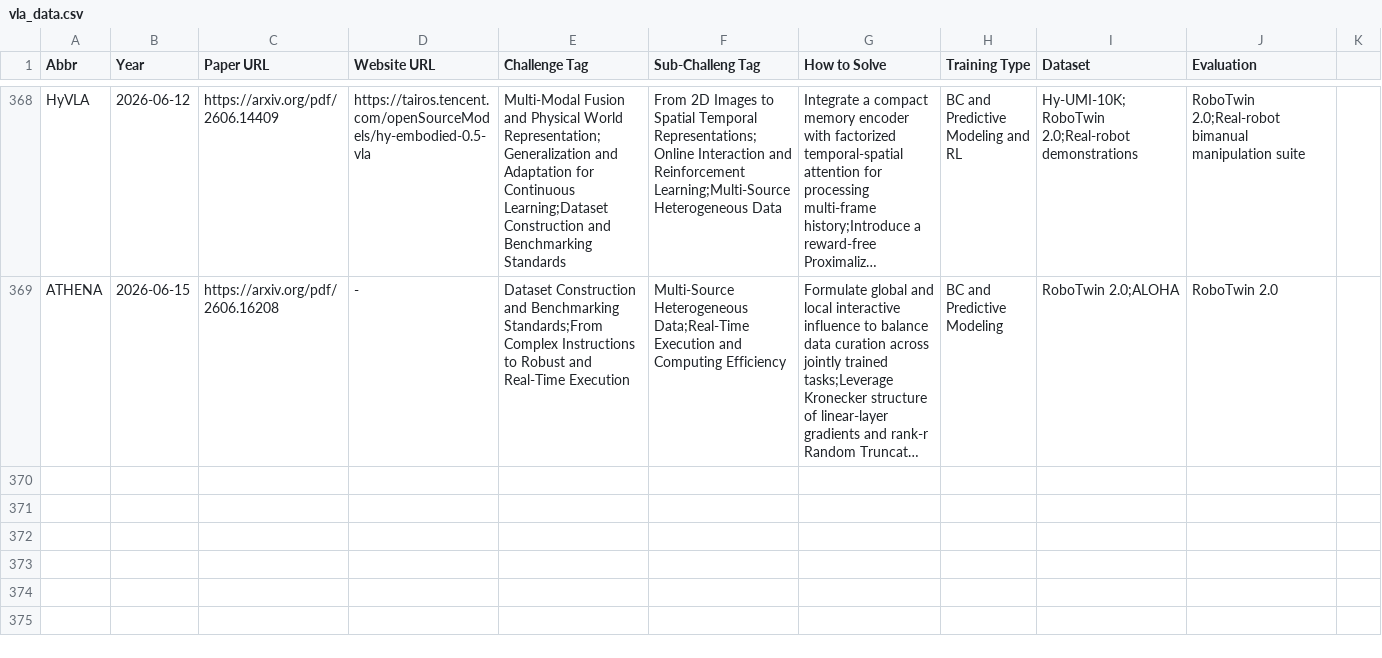
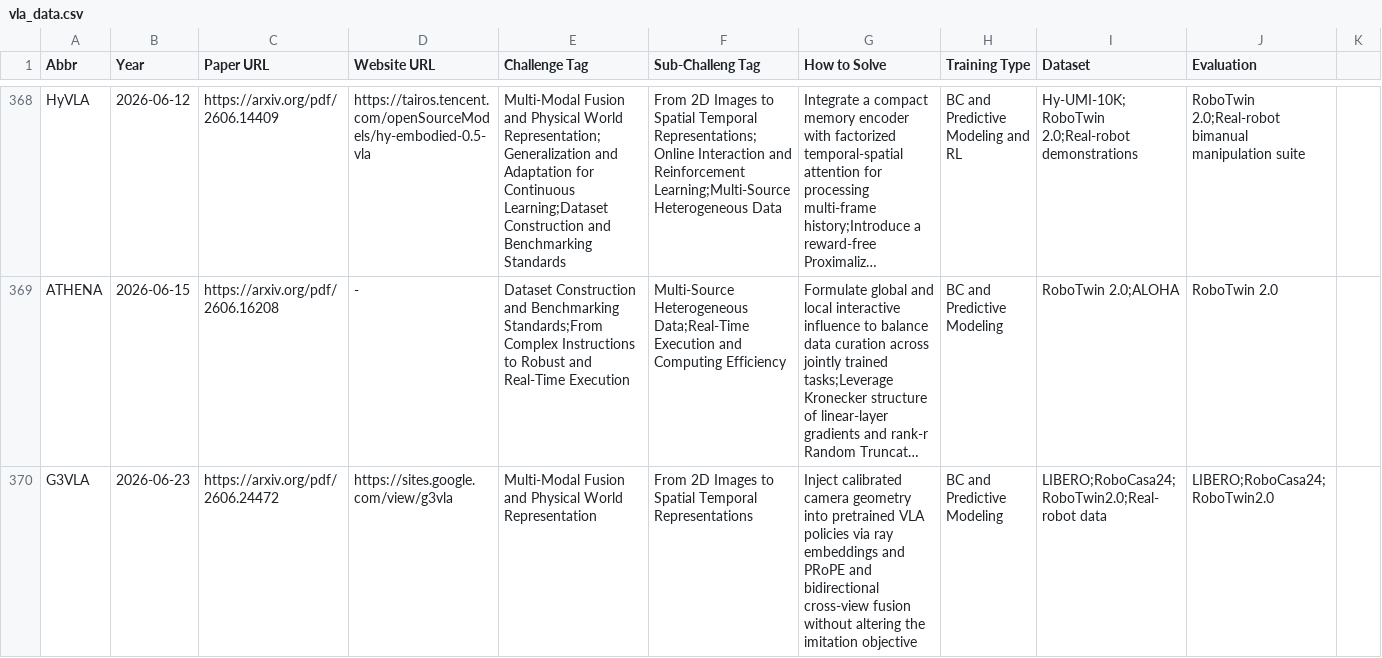
Before and after one commit to SuyuZ1/VLA-Survey-Anatomy, a CSV file: data/vla_data.csv, drawn as a sheet; only a part is shown, gaps mark what is left out; long unchanged cells end in …; the diff covers the shown part only; the diff names each change by its address in the sheet, - before the commit and + after, or states it on an @@ line.

```diff
--- a/data/vla_data.csv
+++ b/data/vla_data.csv
+row 370: G3VLA | 2026-06-23 | https://arxiv.org/pdf/2606.24472 | https://sites.google.com/view/g3vla | Multi-Modal Fusion and Physical World Representation | From 2D Images to Spatial Temporal Representations | Inject calibrated camera geometry into pretrained VLA policies via ray embeddings and PRoPE and bidirectional cross-view fusion without altering the imitation objective | BC and Predictive Modeling | LIBERO;RoboCasa24;RoboTwin2.0;Real-robot data | LIBERO;RoboCasa24;RoboTwin2.0
```
Also changed, not shown: 3 added rows elsewhere in this file, data/latest.csv.
